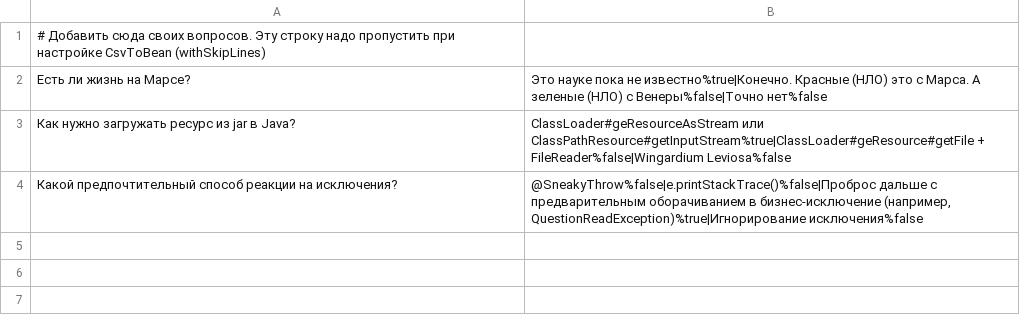
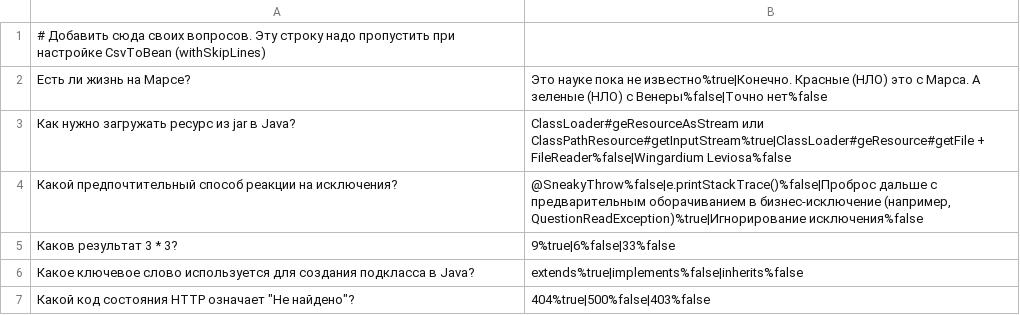
Before and after one commit to mrTwice/2025-05-otus-spring-Yampolskiy, a CSV file: hw03-spring-boot/src/main/resources/questions_ru.csv, drawn as a sheet.

```diff
--- a/hw03-spring-boot/src/main/resources/questions_ru.csv
+++ b/hw03-spring-boot/src/main/resources/questions_ru.csv
@@ -4 +4,4 @@
 Какой предпочтительный способ реакции на исключения?;@SneakyThrow%false|e.printStackTrace()%false|Проброс дальше с предварительным оборачиванием в бизнес-исключение (например, QuestionReadException)%true|Игнорирование исключения%false
+Каков результат 3 * 3?;9%true|6%false|33%false
+Какое ключевое слово используется для создания подкласса в Java?;extends%true|implements%false|inherits%false
+Какой код состояния HTTP означает "Не найдено"?;404%true|500%false|403%false
```
Also changed, not shown: hw03-spring-boot/src/main/resources/questions.csv, 12 other files.
